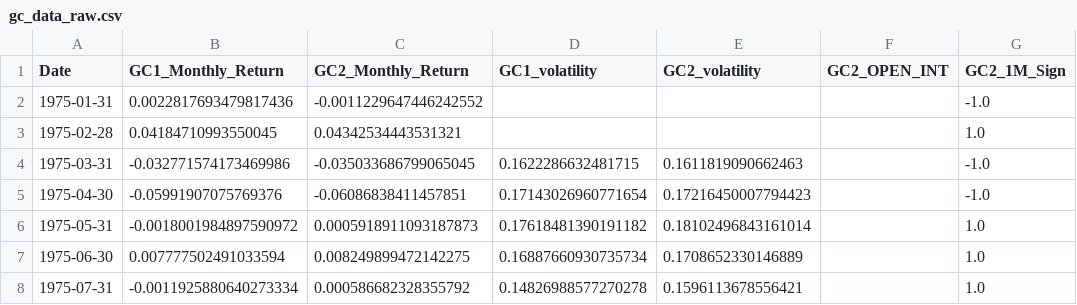
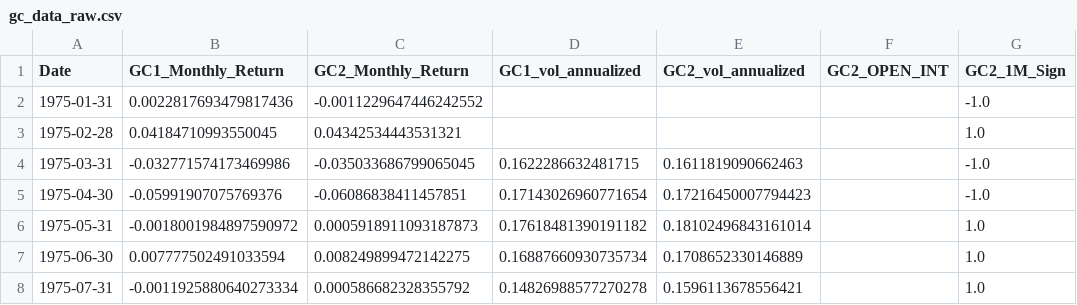
Before and after one commit to alphagoal/Proj_1_gold_futures_ML, a CSV file: gc_data_raw.csv, drawn as a sheet; only a part is shown; the diff names each change by its address in the sheet, - before the commit and + after, or states it on an @@ line.

```diff
--- a/gc_data_raw.csv
+++ b/gc_data_raw.csv
-D1: GC1_volatility
+D1: GC1_vol_annualized
-E1: GC2_volatility
+E1: GC2_vol_annualized
```
Also changed, not shown: 13 other files.
